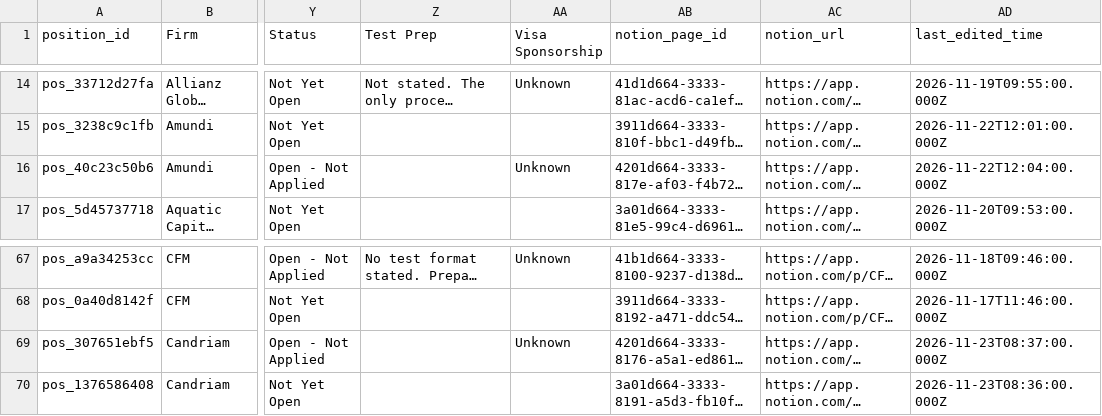
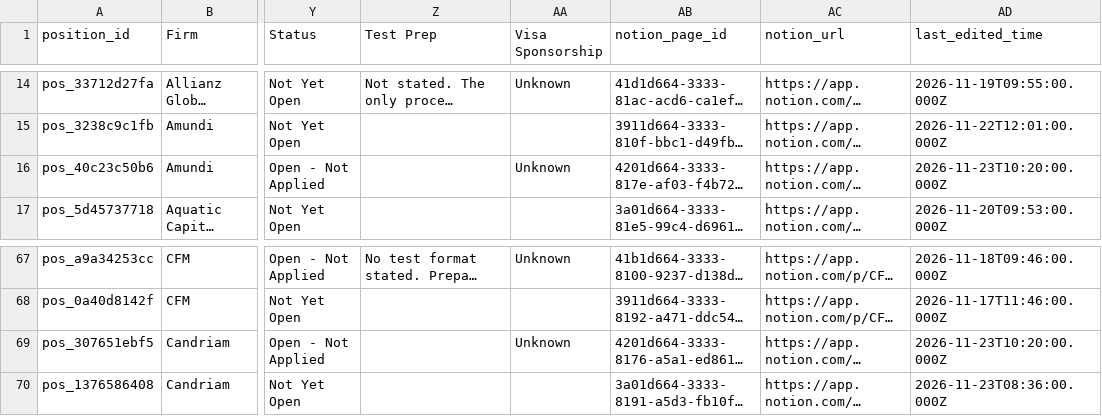
Before and after one commit to piyush-bhatti/tracker, a CSV file: positions.csv, drawn as a sheet; only a part is shown, gaps mark what is left out; long unchanged cells end in …; the diff names each change by its address in the sheet, - before the commit and + after, or states it on an @@ line.

```diff
--- a/positions.csv
+++ b/positions.csv
-AD16 (last_edited_time): 2026-11-22T12:04:00.000Z
+AD16 (last_edited_time): 2026-11-23T10:20:00.000Z
-AD69 (last_edited_time): 2026-11-23T08:37:00.000Z
+AD69 (last_edited_time): 2026-11-23T10:20:00.000Z
```
Also changed, not shown: 2 other files.
